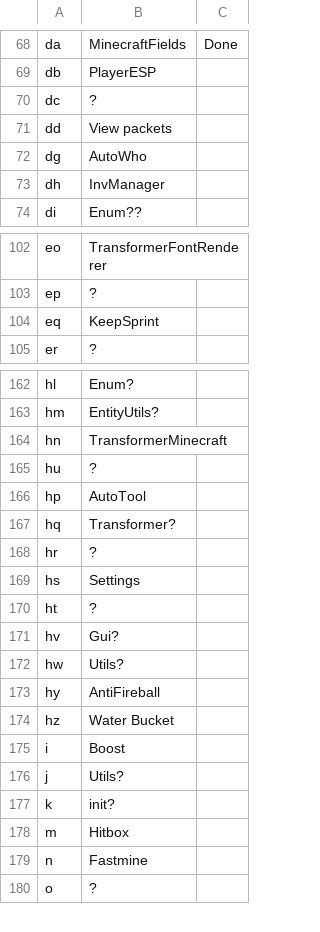
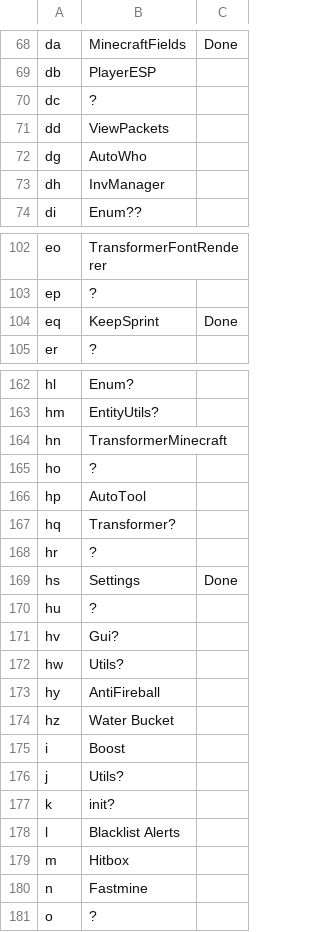
Before and after one commit to WilliamVanBeast/RavenB4Revamp, a CSV file: src/main/resources/mappings.csv, drawn as a sheet; only a part is shown, gaps mark what is left out.

```diff
--- a/src/main/resources/mappings.csv
+++ b/src/main/resources/mappings.csv
@@ -70,3 +70,3 @@ db,PlayerESP,
 dc,?,
-dd,View packets,
+dd,ViewPackets,
 dg,AutoWho,
@@ -103,3 +103,3 @@ eo,TransformerFontRenderer,
 ep,?,
-eq,KeepSprint,
+eq,KeepSprint,Done
 er,?,
@@ -164,3 +164,3 @@ hm,EntityUtils?,
 hn,TransformerMinecraft,
-hu,?,
+ho,?,
 hp,AutoTool,
@@ -168,4 +168,4 @@ hq,Transformer?,
 hr,?,
-hs,Settings ,
-ht,?,
+hs,Settings,Done
+hu,?,
 hv,Gui?,
@@ -177,2 +177,3 @@ j,Utils?,
 k,init?,
+l,Blacklist Alerts,
 m,Hitbox,
```
Also changed, not shown: 13 other files.
